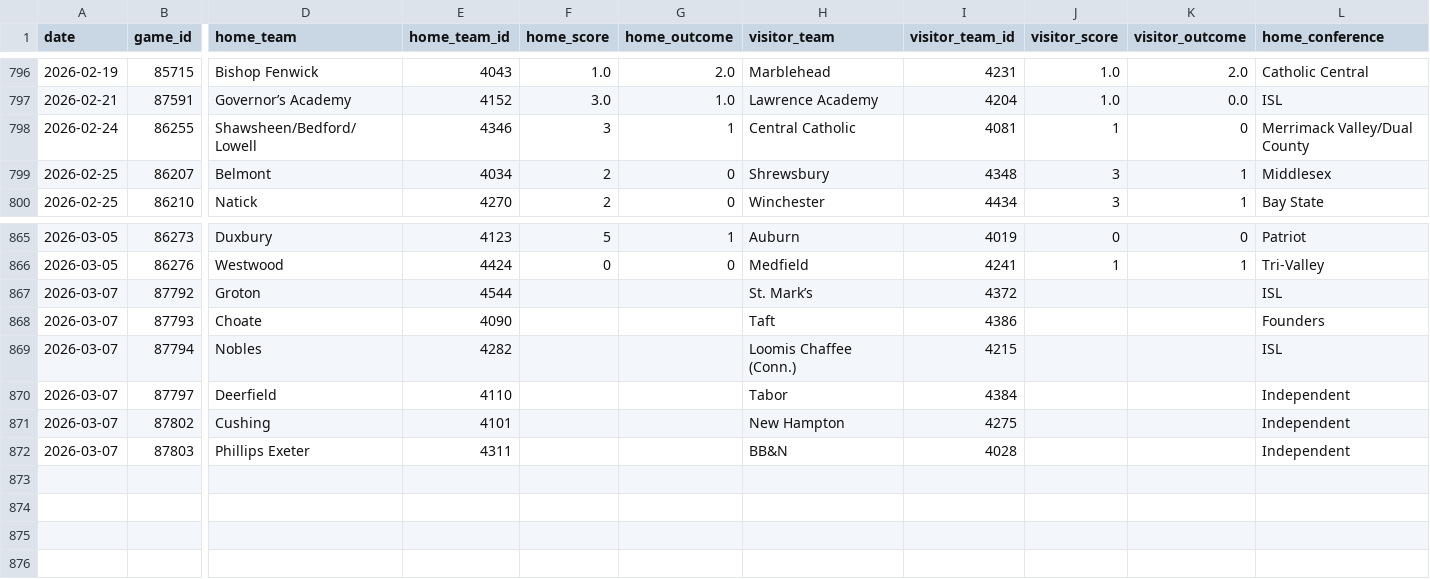
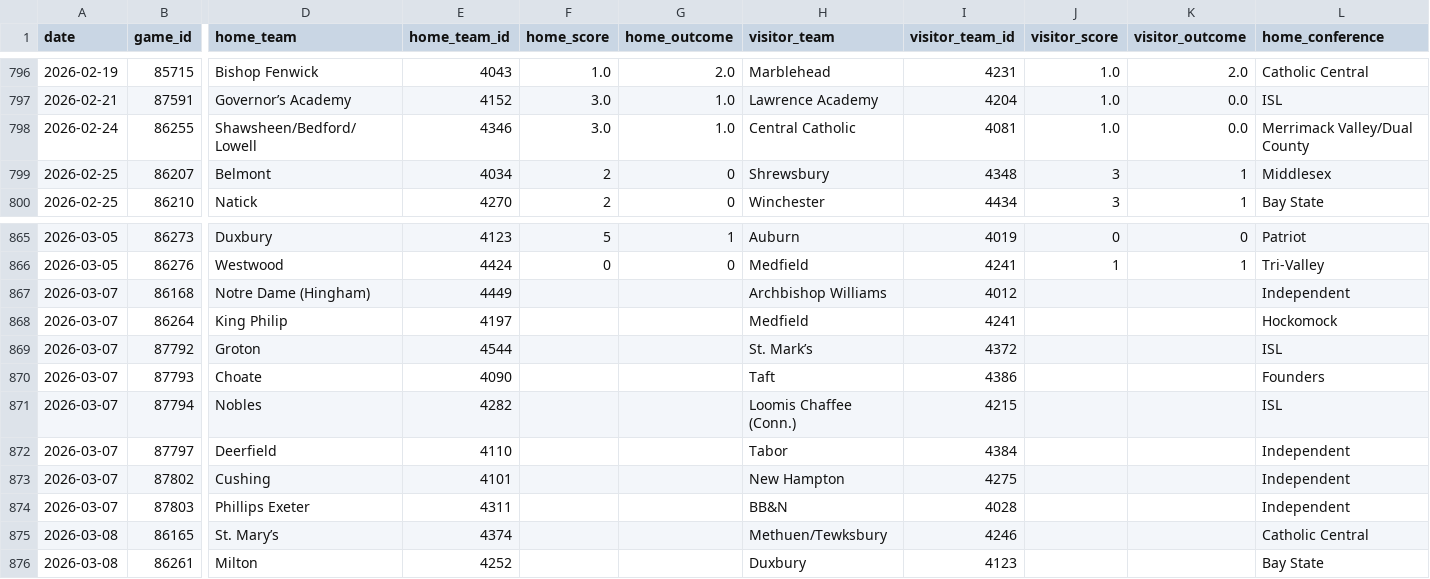
Before and after one commit to bwbensonjr/high-school-sports, a CSV file: data/girls-hockey-2026.csv, drawn as a sheet; only a part is shown, gaps mark what is left out; rows hold the shown columns only; the diff names each change by its address in the sheet, - before the commit and + after, or states it on an @@ line.

```diff
--- a/data/girls-hockey-2026.csv
+++ b/data/girls-hockey-2026.csv
-F798 (home_score): 3
+F798 (home_score): 3.0
-G798 (home_outcome): 1
+G798 (home_outcome): 1.0
-J798 (visitor_score): 1
+J798 (visitor_score): 1.0
-K798 (visitor_outcome): 0
+K798 (visitor_outcome): 0.0
+row 867: 2026-03-07 | 86168 | Notre Dame (Hingham) | 4449 |  |  | Archbishop Williams | 4012 |  |  | Independent
+row 868: 2026-03-07 | 86264 | King Philip | 4197 |  |  | Medfield | 4241 |  |  | Hockomock
+row 875: 2026-03-08 | 86165 | St. Mary’s | 4374 |  |  | Methuen/Tewksbury | 4246 |  |  | Catholic Central
+row 876: 2026-03-08 | 86261 | Milton | 4252 |  |  | Duxbury | 4123 |  |  | Bay State
```
Also changed, not shown: data/boys-hockey-2026.csv, results/boys-basketball-elo-ratings.csv, 42 other files.
